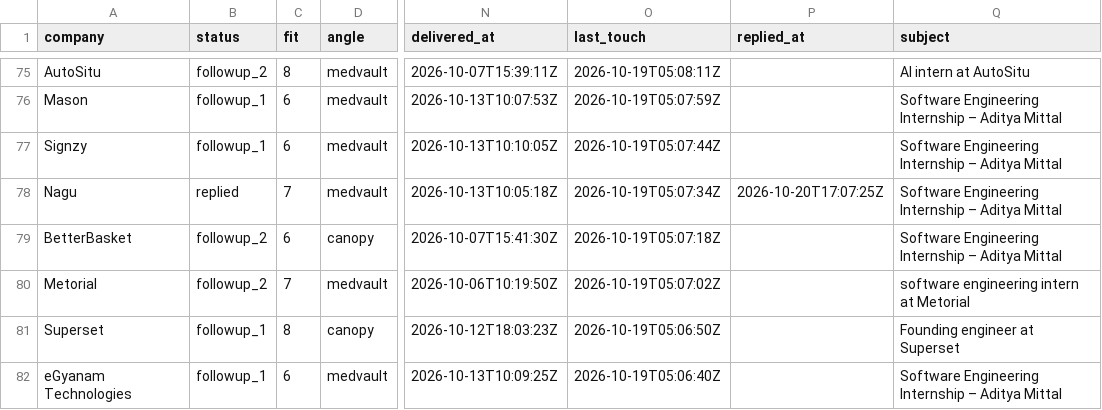
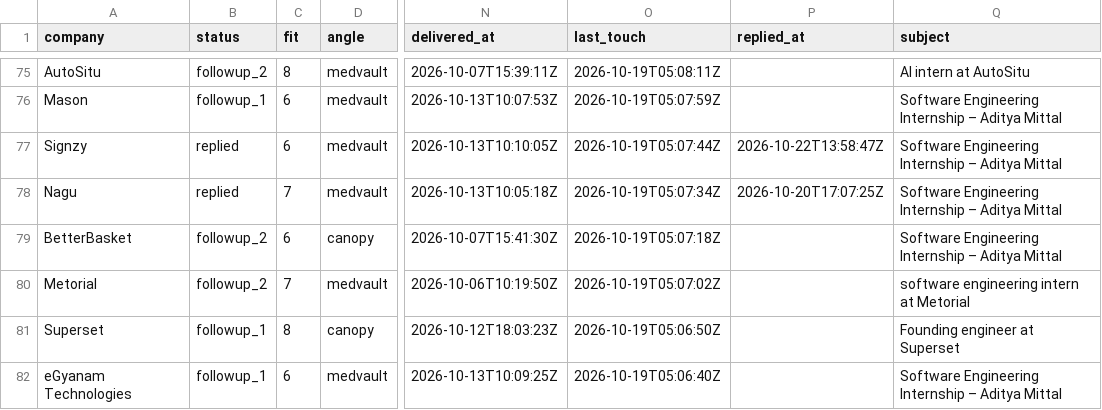
Before and after one commit to adityamittal-dot/volley, a CSV file: data/tracker.csv, drawn as a sheet; only a part is shown, gaps mark what is left out; the diff names each change by its address in the sheet, - before the commit and + after, or states it on an @@ line.

```diff
--- a/data/tracker.csv
+++ b/data/tracker.csv
-B77 (status): followup_1
+B77 (status): replied
-P77 (replied_at): (empty)
+P77 (replied_at): 2026-10-22T13:58:47Z
```
Also changed, not shown: 3 other files.
